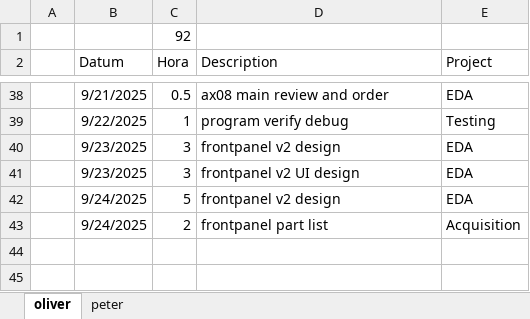
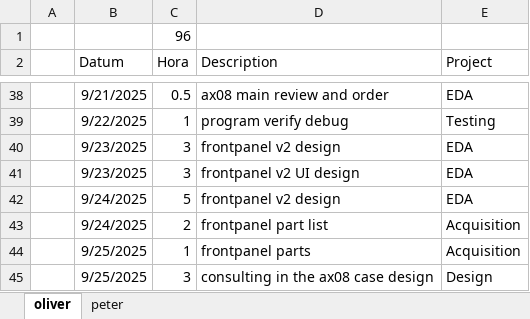
Before and after one commit to VoxelPi/AX08, an Excel workbook: project_mismanagement/zeiten.xlsx, sheet oliver, drawn as a sheet; only a part is shown, gaps mark what is left out; values as stored, in another font and other column widths than the file's, no borders; the diff names each change by its address in the sheet, - before the commit and + after, or states it on an @@ line.

Commit message:
⌛ Time update

```diff
--- a/project_mismanagement/zeiten.xlsx (sheet oliver)
+++ b/project_mismanagement/zeiten.xlsx (sheet oliver)
-C1 (Hora): 92
+C1 (Hora): 96
+row 44:  | 9/25/2025 | 1 | frontpanel parts | Acquisition
+row 45:  | 9/25/2025 | 3 | consulting in the ax08 case design | Design
```
Also changed, not shown: sheet peter.
